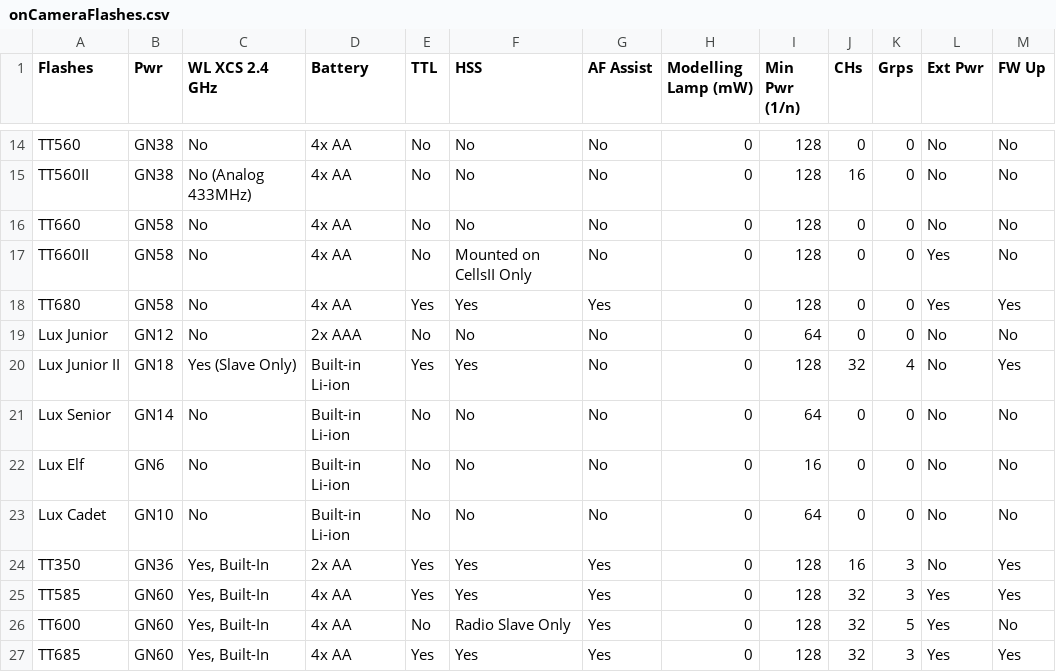
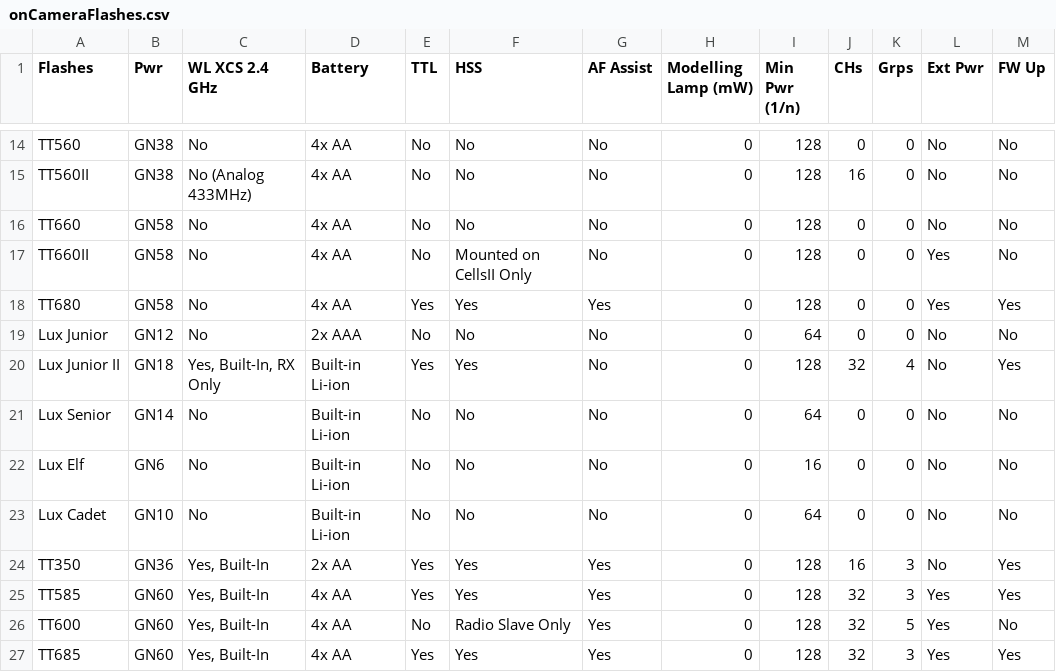
Before and after one commit to jerrywoo96/Camera, a CSV file: Godox/onCameraFlashes.csv, drawn as a sheet; only a part is shown, gaps mark what is left out; the diff names each change by its address in the sheet, - before the commit and + after, or states it on an @@ line.

Commit message:
Update onCameraFlashes.csv

```diff
--- a/Godox/onCameraFlashes.csv
+++ b/Godox/onCameraFlashes.csv
-C20 (WL XCS 2.4 GHz): Yes (Slave Only)
+C20 (WL XCS 2.4 GHz): Yes, Built-In, RX Only
```
